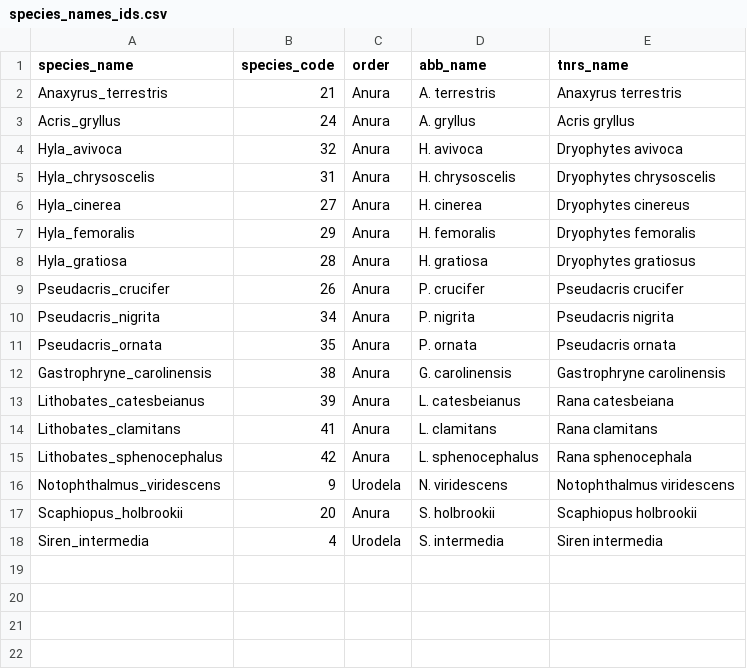
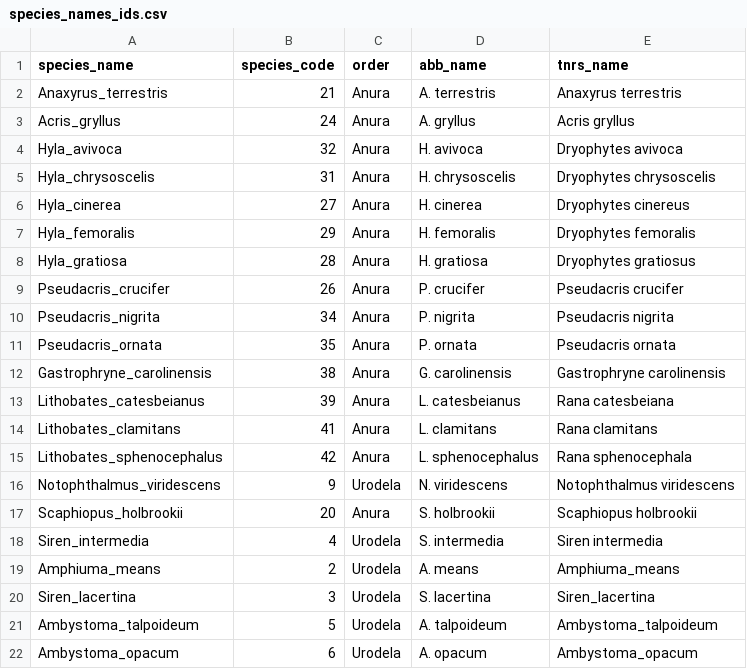
Before and after one commit to dcsuh/rana-competence, a CSV file: data/species_names_ids.csv, drawn as a sheet; the diff names each change by its address in the sheet, - before the commit and + after, or states it on an @@ line.

Commit message:
add species sampled for abund but not for rv

```diff
--- a/data/species_names_ids.csv
+++ b/data/species_names_ids.csv
+row 19: Amphiuma_means | 2 | Urodela | A. means | Amphiuma_means
+row 20: Siren_lacertina | 3 | Urodela | S. lacertina | Siren_lacertina
+row 21: Ambystoma_talpoideum | 5 | Urodela | A. talpoideum | Ambystoma_talpoideum
+row 22: Ambystoma_opacum | 6 | Urodela | A. opacum | Ambystoma_opacum
```
Also changed, not shown: 3 other files.
